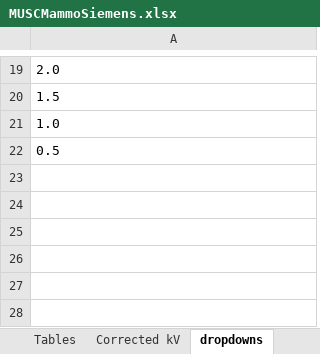
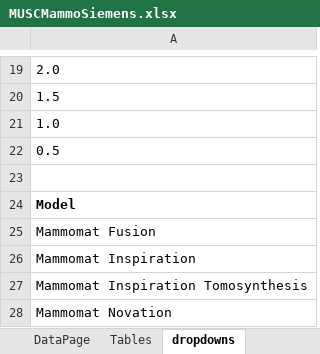
Before and after one commit to imabug/EquipTestingSpreadsheets, an Excel workbook: MUSCMammoSiemens.xlsx, sheet dropdowns, drawn as a sheet; only a part is shown, gaps mark what is left out; values as stored, in another font and other column widths than the file's, no borders; the diff names each change by its address in the sheet, - before the commit and + after, or states it on an @@ line.

```diff
--- a/MUSCMammoSiemens.xlsx (sheet dropdowns)
+++ b/MUSCMammoSiemens.xlsx (sheet dropdowns)
+row 23: (empty)
+row 24: Model
+row 25: Mammomat Fusion
+row 26: Mammomat Inspiration
+row 27: Mammomat Inspiration Tomosynthesis
+row 28: Mammomat Novation
```
Also changed, not shown: sheet QC Test Summary-Siemens, sheet Tech QC Eval-Siemens, other sheet tabs, formulas that keep their value, charts or pictures, MUSCMammoHologic.xlsx.
